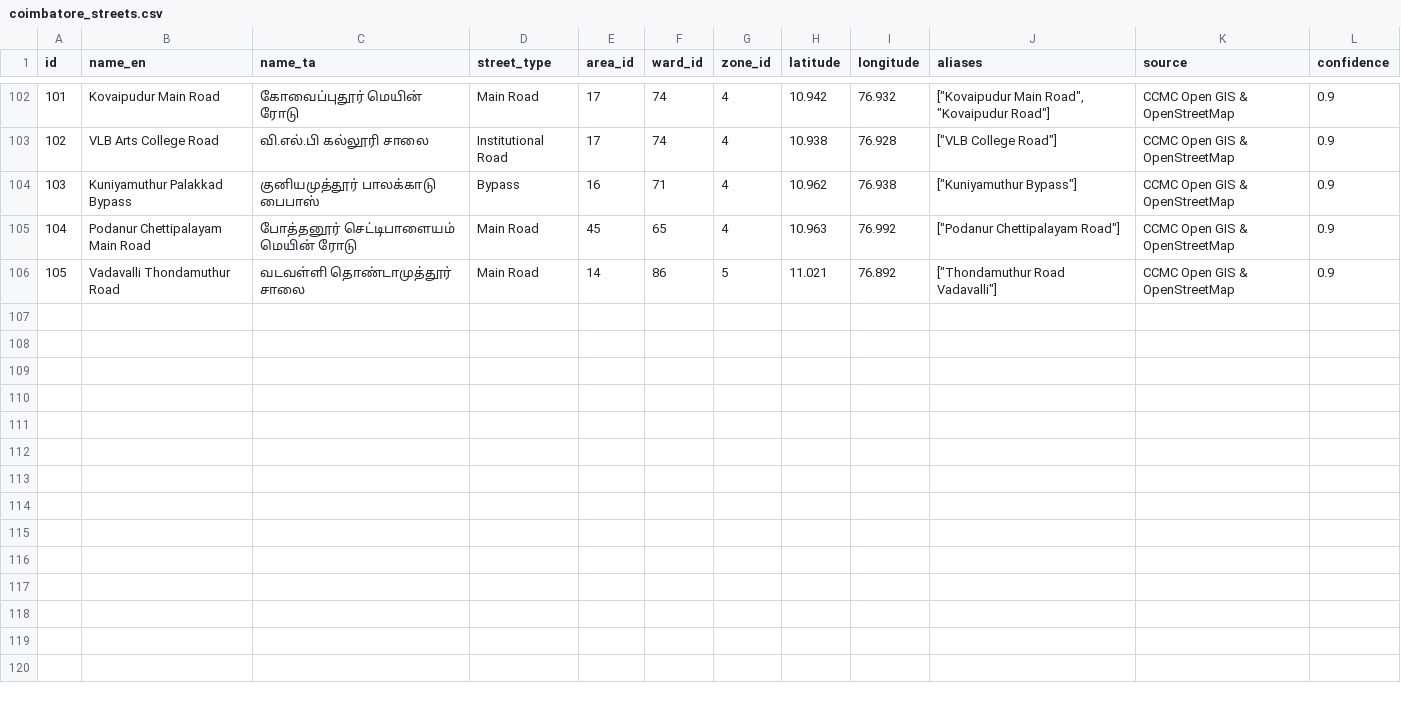
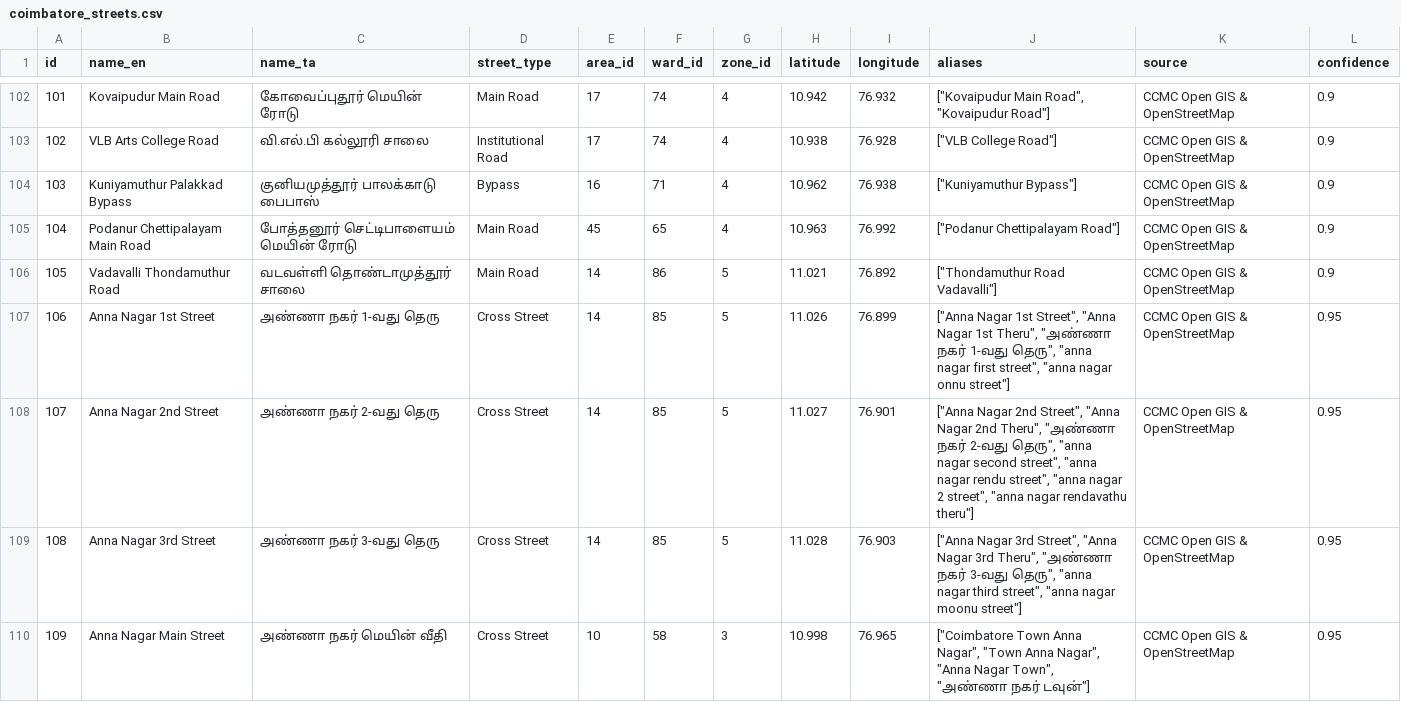
Before and after one commit to Rkirthika16/--voxentraAI, a CSV file: data/location/coimbatore_streets.csv, drawn as a sheet; only a part is shown, gaps mark what is left out.

```diff
--- a/data/location/coimbatore_streets.csv
+++ b/data/location/coimbatore_streets.csv
@@ -106 +106,5 @@ id,name_en,name_ta,street_type,area_id,ward_id,zone_id,latitude,longitude,aliase
 105,Vadavalli Thondamuthur Road,வடவள்ளி தொண்டாமுத்தூர் சாலை,Main Road,14,86,5,11.021,76.892,"[""Thondamuthur Road Vadavalli""]",CCMC Open GIS & OpenStreetMap,0.9
+106,Anna Nagar 1st Street,அண்ணா நகர் 1-வது தெரு,Cross Street,14,85,5,11.026,76.899,"[""Anna Nagar 1st Street"", ""Anna Nagar 1st Theru"", ""அண்ணா நகர் 1-வது தெரு"", ""anna nagar first street"", ""anna nagar onnu street""]",CCMC Open GIS & OpenStreetMap,0.95
+107,Anna Nagar 2nd Street,அண்ணா நகர் 2-வது தெரு,Cross Street,14,85,5,11.027,76.901,"[""Anna Nagar 2nd Street"", ""Anna Nagar 2nd Theru"", ""அண்ணா நகர் 2-வது தெரு"", ""anna nagar second street"", ""anna nagar rendu street"", ""anna nagar 2 street"", ""anna nagar rendavathu theru""]",CCMC Open GIS & OpenStreetMap,0.95
+108,Anna Nagar 3rd Street,அண்ணா நகர் 3-வது தெரு,Cross Street,14,85,5,11.028,76.903,"[""Anna Nagar 3rd Street"", ""Anna Nagar 3rd Theru"", ""அண்ணா நகர் 3-வது தெரு"", ""anna nagar third street"", ""anna nagar moonu street""]",CCMC Open GIS & OpenStreetMap,0.95
+109,Anna Nagar Main Street,அண்ணா நகர் மெயின் வீதி,Cross Street,10,58,3,10.998,76.965,"[""Coimbatore Town Anna Nagar"", ""Town Anna Nagar"", ""Anna Nagar Town"", ""அண்ணா நகர் டவுன்""]",CCMC Open GIS & OpenStreetMap,0.95
```
Also changed, not shown: data/location/coimbatore_areas.csv, data/location/coimbatore_landmarks.csv, 34 other files.
